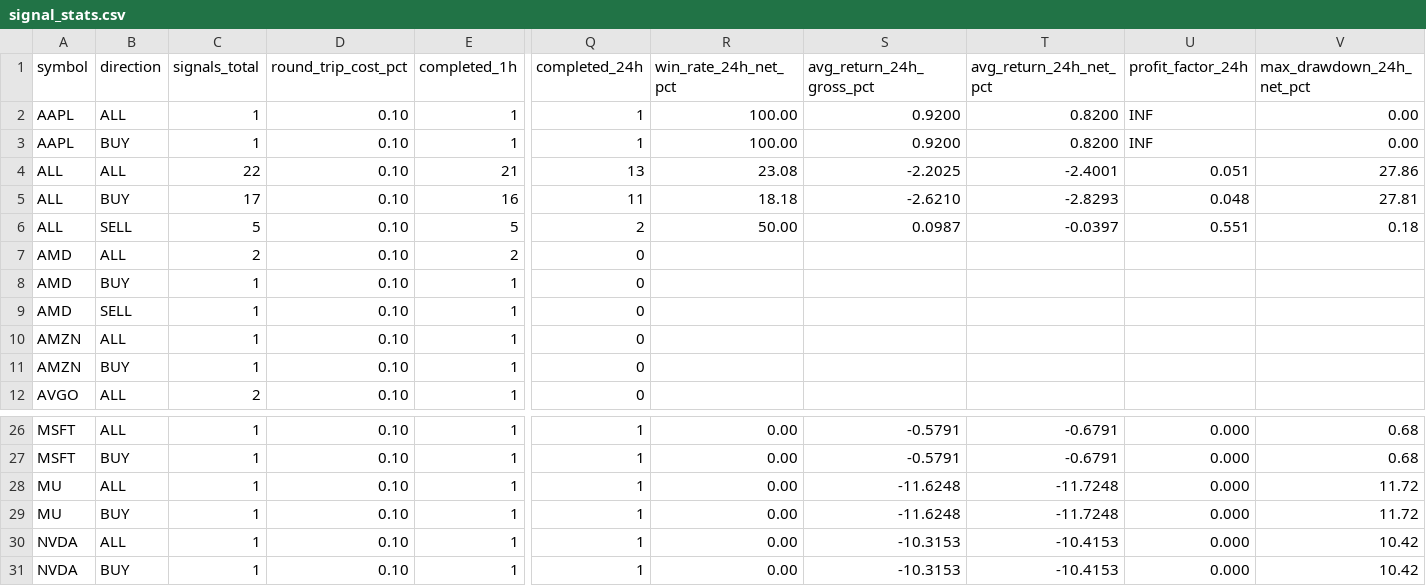
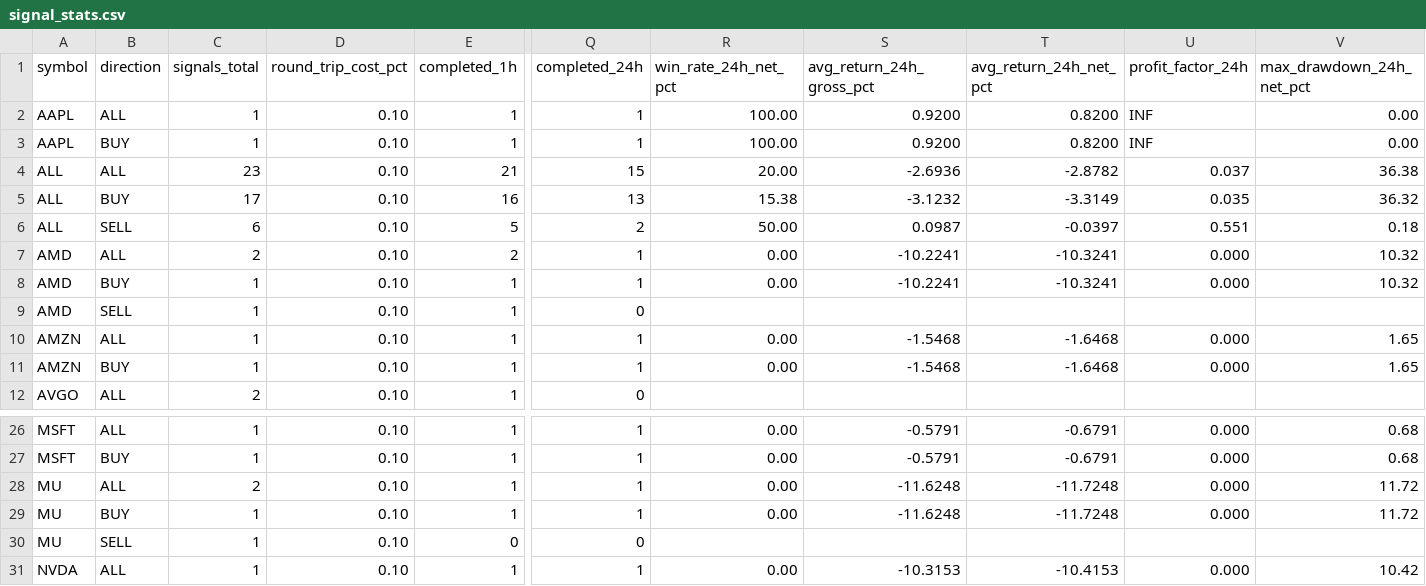
Before and after one commit to jaimefg19034/macd-alerts, a CSV file: data/signal_stats.csv, drawn as a sheet; only a part is shown, gaps mark what is left out; the shorter side is filled out with more unchanged rows; rows hold the shown columns only; the diff names each change by its address in the sheet, - before the commit and + after, or states it on an @@ line.

```diff
--- a/data/signal_stats.csv
+++ b/data/signal_stats.csv
-C4 (signals_total): 22
+C4 (signals_total): 23
-Q4 (completed_24h): 13
+Q4 (completed_24h): 15
-R4 (win_rate_24h_net_pct): 23.08
+R4 (win_rate_24h_net_pct): 20.00
-S4 (avg_return_24h_gross_pct): -2.2025
+S4 (avg_return_24h_gross_pct): -2.6936
-T4 (avg_return_24h_net_pct): -2.4001
+T4 (avg_return_24h_net_pct): -2.8782
-U4 (profit_factor_24h): 0.051
+U4 (profit_factor_24h): 0.037
-V4 (max_drawdown_24h_net_pct): 27.86
+V4 (max_drawdown_24h_net_pct): 36.38
-Q5 (completed_24h): 11
+Q5 (completed_24h): 13
-R5 (win_rate_24h_net_pct): 18.18
+R5 (win_rate_24h_net_pct): 15.38
-S5 (avg_return_24h_gross_pct): -2.6210
+S5 (avg_return_24h_gross_pct): -3.1232
-T5 (avg_return_24h_net_pct): -2.8293
+T5 (avg_return_24h_net_pct): -3.3149
-U5 (profit_factor_24h): 0.048
+U5 (profit_factor_24h): 0.035
-V5 (max_drawdown_24h_net_pct): 27.81
+V5 (max_drawdown_24h_net_pct): 36.32
-C6 (signals_total): 5
+C6 (signals_total): 6
-Q7:Q8 (completed_24h): 0
+Q7:Q8 (completed_24h): 1
-R7:R8 (win_rate_24h_net_pct): (empty)
+R7:R8 (win_rate_24h_net_pct): 0.00
-S7:S8 (avg_return_24h_gross_pct): (empty)
+S7:S8 (avg_return_24h_gross_pct): -10.2241
-T7:T8 (avg_return_24h_net_pct): (empty)
+T7:T8 (avg_return_24h_net_pct): -10.3241
-U7:U8 (profit_factor_24h): (empty)
+U7:U8 (profit_factor_24h): 0.000
-V7:V8 (max_drawdown_24h_net_pct): (empty)
+V7:V8 (max_drawdown_24h_net_pct): 10.32
-Q10:Q11 (completed_24h): 0
+Q10:Q11 (completed_24h): 1
-R10:R11 (win_rate_24h_net_pct): (empty)
+R10:R11 (win_rate_24h_net_pct): 0.00
-S10:S11 (avg_return_24h_gross_pct): (empty)
+S10:S11 (avg_return_24h_gross_pct): -1.5468
-T10:T11 (avg_return_24h_net_pct): (empty)
+T10:T11 (avg_return_24h_net_pct): -1.6468
-U10:U11 (profit_factor_24h): (empty)
+U10:U11 (profit_factor_24h): 0.000
-V10:V11 (max_drawdown_24h_net_pct): (empty)
+V10:V11 (max_drawdown_24h_net_pct): 1.65
-C28 (signals_total): 1
+C28 (signals_total): 2
+row 30: MU | SELL | 1 | 0.10 | 0 | 0
```
Also changed, not shown: data/signal_history.csv, 1 other file.
